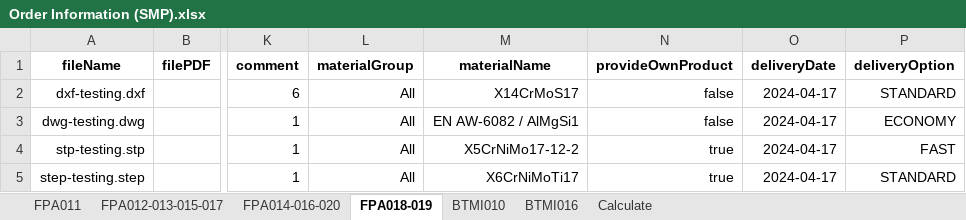
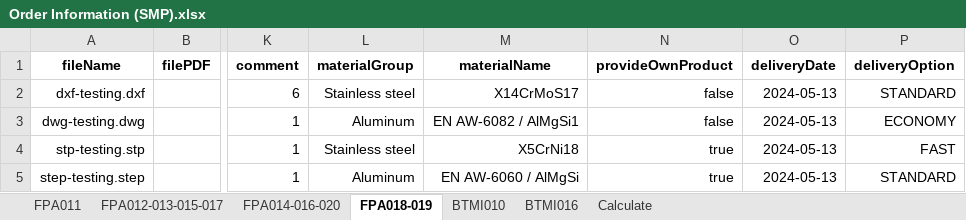
Before and after one commit to baothuy/gocad-auto-katalon, an Excel workbook: Data/Sheet Metal Part/Order/Order Information (SMP).xlsx, sheet FPA018-019, drawn as a sheet; only a part is shown, gaps mark what is left out; values as stored, in another font and other column widths than the file's, no borders; the diff names each change by its address in the sheet, - before the commit and + after, or states it on an @@ line.

```diff
--- a/Data/Sheet Metal Part/Order/Order Information (SMP).xlsx (sheet FPA018-019)
+++ b/Data/Sheet Metal Part/Order/Order Information (SMP).xlsx (sheet FPA018-019)
-L2 (materialGroup): All
+L2 (materialGroup): Stainless steel
-O2:O5 (deliveryDate): 2024-04-17
+O2:O5 (deliveryDate): 2024-05-13
-L3 (materialGroup): All
+L3 (materialGroup): Aluminum
-L4 (materialGroup): All
+L4 (materialGroup): Stainless steel
-M4 (materialName): X5CrNiMo17-12-2
+M4 (materialName): X5CrNi18
-L5 (materialGroup): All
+L5 (materialGroup): Aluminum
-M5 (materialName): X6CrNiMoTi17
+M5 (materialName): EN AW-6060 / AlMgSi
```
Also changed, not shown: sheet FPA011, sheet BTMI016, sheet BTMI010, sheet FPA012-013-015-017, sheet FPA014-016-020, sheet Calculate, Data/Milled Or Turned Parts/Order/Order Information (MTP).xlsx, 1 other file.
